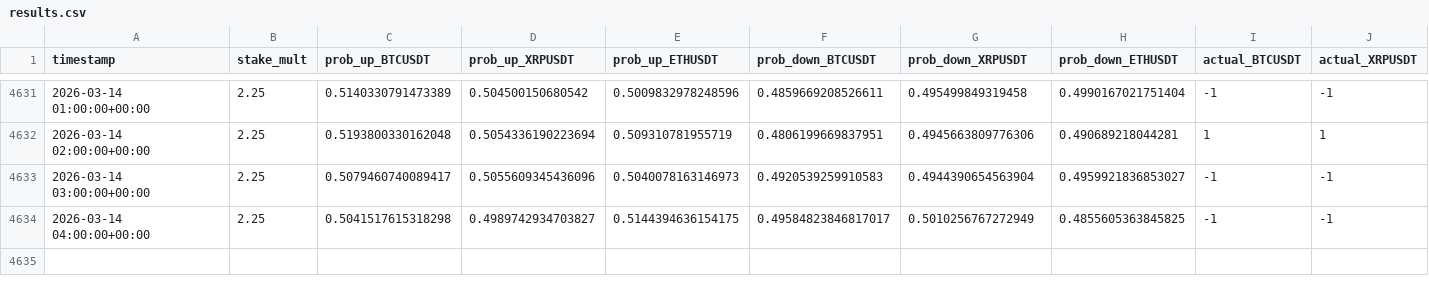
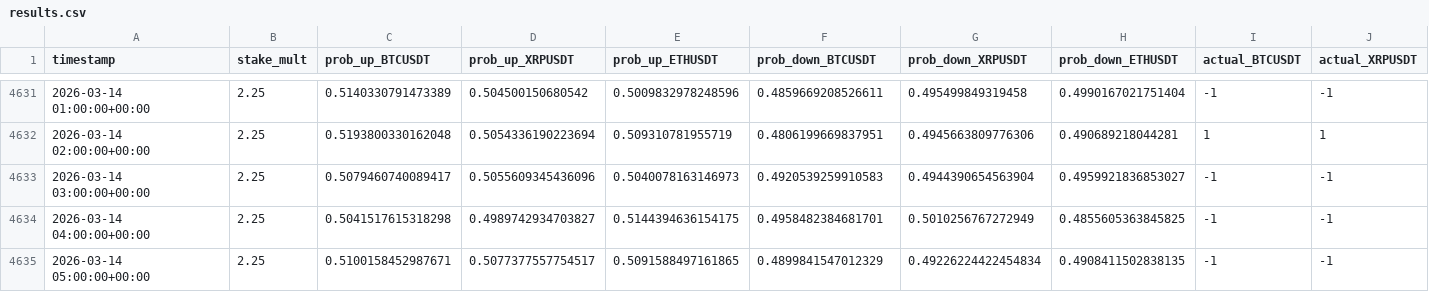
Before and after one commit to mtumalan/masha, a CSV file: data/results.csv, drawn as a sheet; only a part is shown, gaps mark what is left out; rows hold the shown columns only; the diff names each change by its address in the sheet, - before the commit and + after, or states it on an @@ line.

Commit message:
auto: append results up to 2026-03-14 09:00:11 UTC

```diff
--- a/data/results.csv
+++ b/data/results.csv
-F4634 (prob_down_BTCUSDT): 0.49584823846817017
+F4634 (prob_down_BTCUSDT): 0.4958482384681701
+row 4635: 2026-03-14 05:00:00+00:00 | 2.25 | 0.5100158452987671 | 0.5077377557754517 | 0.5091588497161865 | 0.4899841547012329 | 0.49226224422454834 | 0.4908411502838135 | -1 | -1
```
